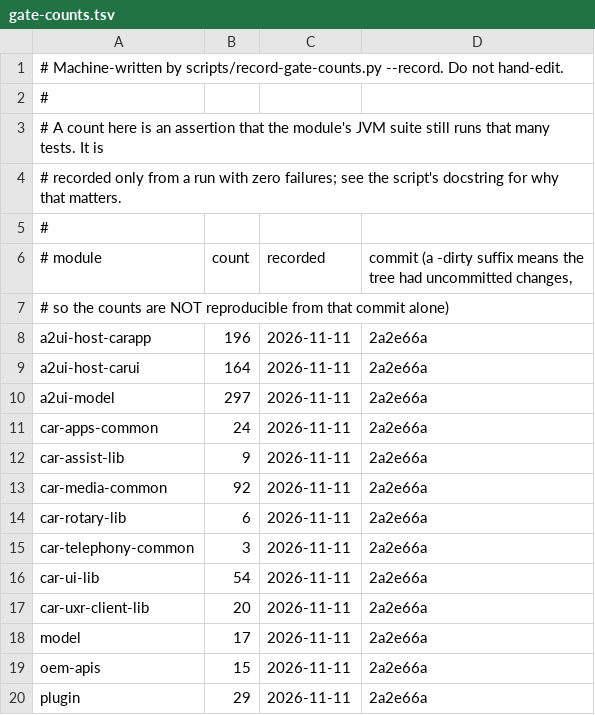
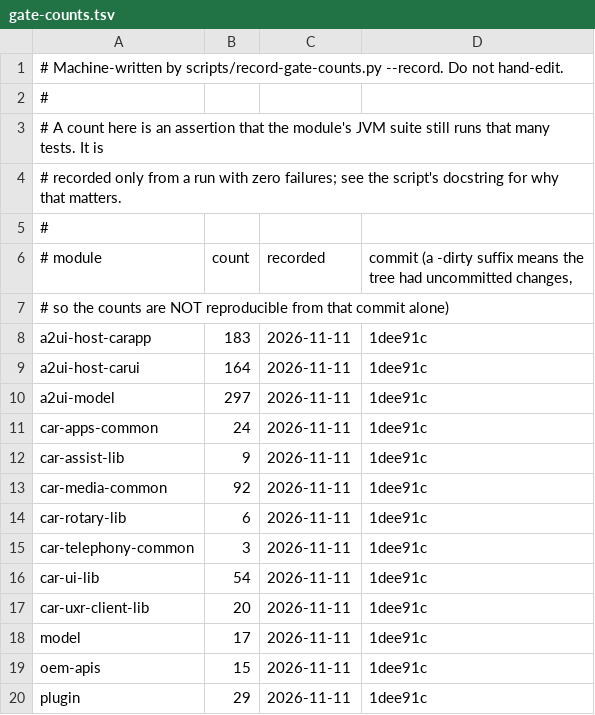
Before and after one commit to dart-technologies/aaos-car-libs, a TSV file: docs/gate-counts.tsv, drawn as a sheet.

Commit message:
Correct ledger: carapp 183 on this branch (prior record read stale C2 results)

```diff
--- a/docs/gate-counts.tsv
+++ b/docs/gate-counts.tsv
@@ -7,14 +7,14 @@
 #                                    so the counts are NOT reproducible from that commit alone)
-a2ui-host-carapp	196	2026-11-11	2a2e66a
-a2ui-host-carui	164	2026-11-11	2a2e66a
-a2ui-model	297	2026-11-11	2a2e66a
-car-apps-common	24	2026-11-11	2a2e66a
-car-assist-lib	9	2026-11-11	2a2e66a
-car-media-common	92	2026-11-11	2a2e66a
-car-rotary-lib	6	2026-11-11	2a2e66a
-car-telephony-common	3	2026-11-11	2a2e66a
-car-ui-lib	54	2026-11-11	2a2e66a
-car-uxr-client-lib	20	2026-11-11	2a2e66a
-model	17	2026-11-11	2a2e66a
-oem-apis	15	2026-11-11	2a2e66a
-plugin	29	2026-11-11	2a2e66a
+a2ui-host-carapp	183	2026-11-11	1dee91c
+a2ui-host-carui	164	2026-11-11	1dee91c
+a2ui-model	297	2026-11-11	1dee91c
+car-apps-common	24	2026-11-11	1dee91c
+car-assist-lib	9	2026-11-11	1dee91c
+car-media-common	92	2026-11-11	1dee91c
+car-rotary-lib	6	2026-11-11	1dee91c
+car-telephony-common	3	2026-11-11	1dee91c
+car-ui-lib	54	2026-11-11	1dee91c
+car-uxr-client-lib	20	2026-11-11	1dee91c
+model	17	2026-11-11	1dee91c
+oem-apis	15	2026-11-11	1dee91c
+plugin	29	2026-11-11	1dee91c
```
